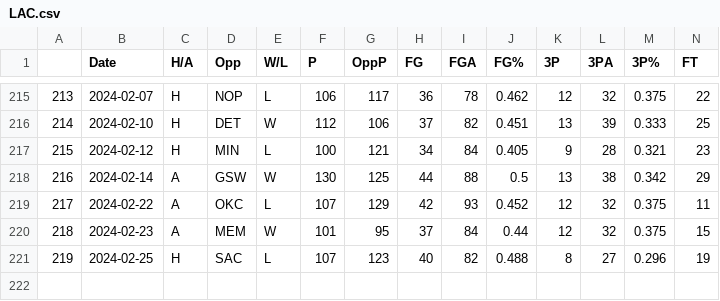
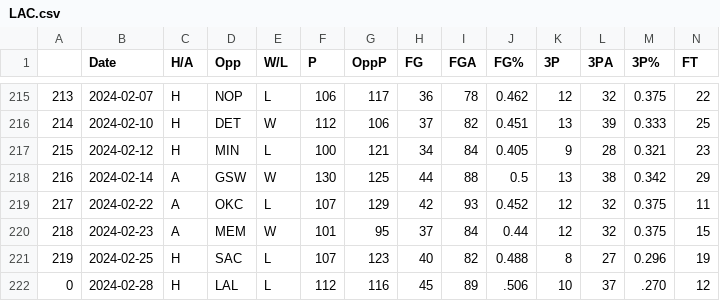
Before and after one commit to NevinG/AIM-F23-Basketball-Predictor, a CSV file: data/LAC.csv, drawn as a sheet; only a part is shown, gaps mark what is left out; rows hold the shown columns only; the diff names each change by its address in the sheet, - before the commit and + after, or states it on an @@ line.

```diff
--- a/data/LAC.csv
+++ b/data/LAC.csv
+row 222: 0 | 2024-02-28 | H | LAL | L | 112 | 116 | 45 | 89 | .506 | 10 | 37 | .270 | 12
```
Also changed, not shown: data/CHI.csv, data/DAL.csv, 12 other files.
